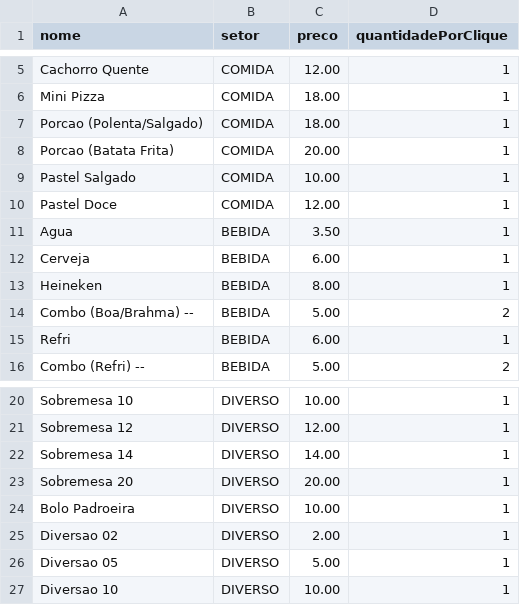
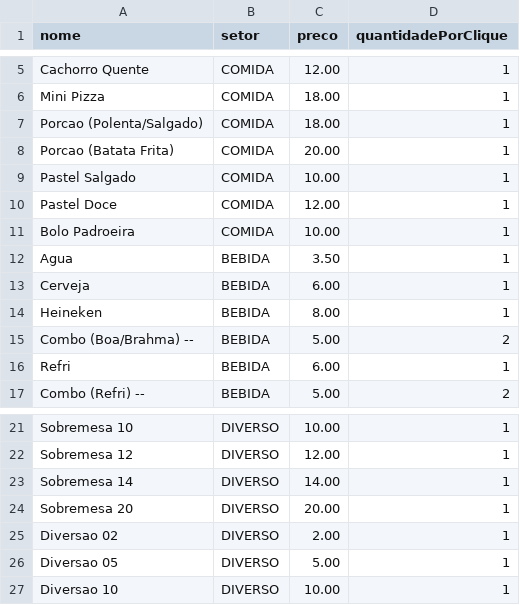
Before and after one commit to osseab/Quermesse, a CSV file: Produtos.csv, drawn as a sheet; only a part is shown, gaps mark what is left out.

Commit message:
Update Produtos.csv

```diff
--- a/Produtos.csv
+++ b/Produtos.csv
@@ -10,2 +10,3 @@ Pastel Salgado,COMIDA,10.00,1
 Pastel Doce,COMIDA,12.00,1
+Bolo Padroeira,COMIDA,10.00,1
 Agua,BEBIDA,3.50,1
@@ -23,3 +24,2 @@ Sobremesa 14,DIVERSO,14.00,1
 Sobremesa 20,DIVERSO,20.00,1
-Bolo Padroeira,DIVERSO,10.00,1
 Diversao 02,DIVERSO,2.00,1
```
